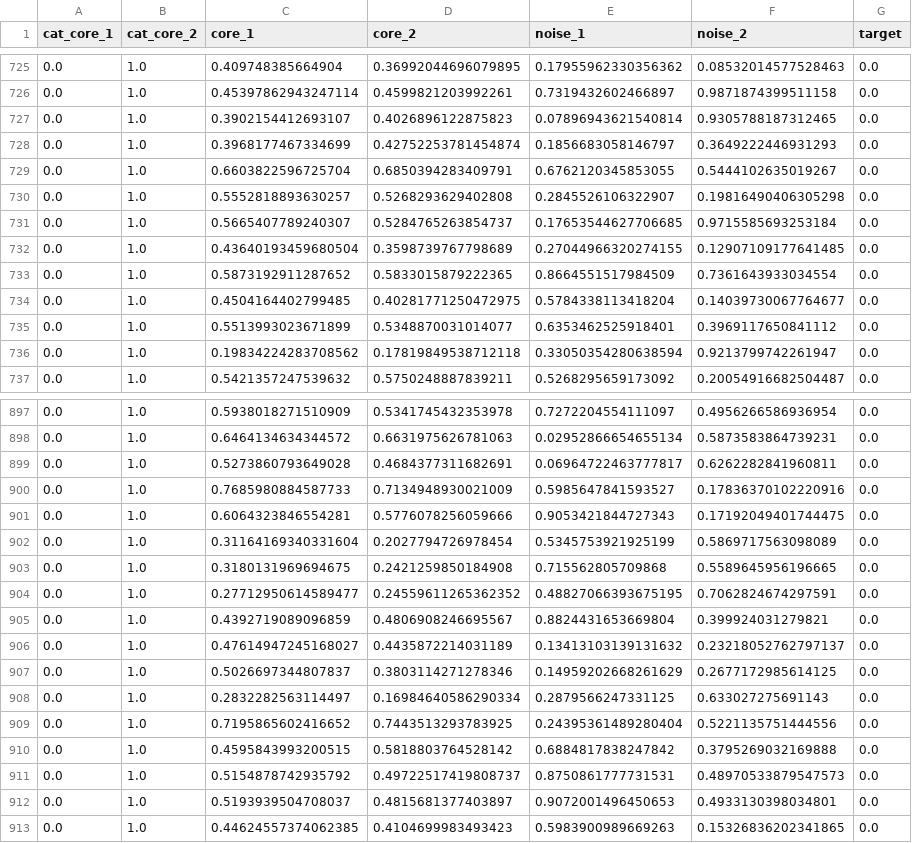
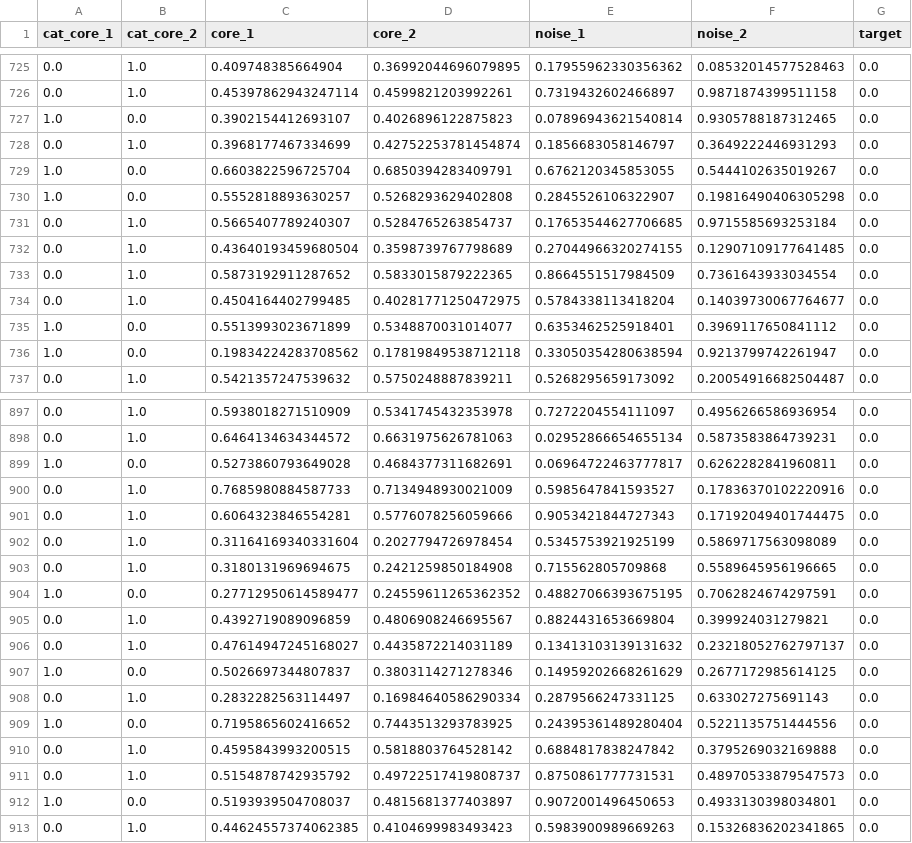
Before and after one commit to evortigosa/EXplainable_AI, a CSV file: Taylor Explainer/TEXP_synth_data_6.csv, drawn as a sheet; only a part is shown, gaps mark what is left out; the diff covers the shown part only.

```diff
--- a/Taylor Explainer/TEXP_synth_data_6.csv
+++ b/Taylor Explainer/TEXP_synth_data_6.csv
@@ -726,6 +726,6 @@ cat_core_1,cat_core_2,core_1,core_2,noise_1,noise_2,target
 0.0,1.0,0.45397862943247114,0.4599821203992261,0.7319432602466897,0.9871874399511158,0.0
-0.0,1.0,0.3902154412693107,0.4026896122875823,0.07896943621540814,0.9305788187312465,0.0
+1.0,0.0,0.3902154412693107,0.4026896122875823,0.07896943621540814,0.9305788187312465,0.0
 0.0,1.0,0.3968177467334699,0.42752253781454874,0.1856683058146797,0.3649222446931293,0.0
-0.0,1.0,0.6603822596725704,0.6850394283409791,0.6762120345853055,0.5444102635019267,0.0
-0.0,1.0,0.5552818893630257,0.5268293629402808,0.2845526106322907,0.19816490406305298,0.0
+1.0,0.0,0.6603822596725704,0.6850394283409791,0.6762120345853055,0.5444102635019267,0.0
+1.0,0.0,0.5552818893630257,0.5268293629402808,0.2845526106322907,0.19816490406305298,0.0
 0.0,1.0,0.5665407789240307,0.5284765263854737,0.17653544627706685,0.9715585693253184,0.0
@@ -734,4 +734,4 @@ cat_core_1,cat_core_2,core_1,core_2,noise_1,noise_2,target
 0.0,1.0,0.4504164402799485,0.40281771250472975,0.5784338113418204,0.14039730067764677,0.0
-0.0,1.0,0.5513993023671899,0.5348870031014077,0.6353462525918401,0.3969117650841112,0.0
-0.0,1.0,0.19834224283708562,0.17819849538712118,0.33050354280638594,0.9213799742261947,0.0
+1.0,0.0,0.5513993023671899,0.5348870031014077,0.6353462525918401,0.3969117650841112,0.0
+1.0,0.0,0.19834224283708562,0.17819849538712118,0.33050354280638594,0.9213799742261947,0.0
 0.0,1.0,0.5421357247539632,0.5750248887839211,0.5268295659173092,0.20054916682504487,0.0
@@ -898,3 +898,3 @@ cat_core_1,cat_core_2,core_1,core_2,noise_1,noise_2,target
 0.0,1.0,0.6464134634344572,0.6631975626781063,0.02952866654655134,0.5873583864739231,0.0
-0.0,1.0,0.5273860793649028,0.4684377311682691,0.06964722463777817,0.6262282841960811,0.0
+1.0,0.0,0.5273860793649028,0.4684377311682691,0.06964722463777817,0.6262282841960811,0.0
 0.0,1.0,0.7685980884587733,0.7134948930021009,0.5985647841593527,0.17836370102220916,0.0
@@ -903,11 +903,11 @@ cat_core_1,cat_core_2,core_1,core_2,noise_1,noise_2,target
 0.0,1.0,0.3180131969694675,0.2421259850184908,0.715562805709868,0.5589645956196665,0.0
-0.0,1.0,0.27712950614589477,0.24559611265362352,0.48827066393675195,0.7062824674297591,0.0
+1.0,0.0,0.27712950614589477,0.24559611265362352,0.48827066393675195,0.7062824674297591,0.0
 0.0,1.0,0.4392719089096859,0.4806908246695567,0.8824431653669804,0.399924031279821,0.0
 0.0,1.0,0.47614947245168027,0.4435872214031189,0.13413103139131632,0.23218052762797137,0.0
-0.0,1.0,0.5026697344807837,0.3803114271278346,0.14959202668261629,0.2677172985614125,0.0
+1.0,0.0,0.5026697344807837,0.3803114271278346,0.14959202668261629,0.2677172985614125,0.0
 0.0,1.0,0.2832282563114497,0.16984640586290334,0.2879566247331125,0.633027275691143,0.0
-0.0,1.0,0.7195865602416652,0.7443513293783925,0.24395361489280404,0.5221135751444556,0.0
+1.0,0.0,0.7195865602416652,0.7443513293783925,0.24395361489280404,0.5221135751444556,0.0
 0.0,1.0,0.4595843993200515,0.5818803764528142,0.6884817838247842,0.3795269032169888,0.0
 0.0,1.0,0.5154878742935792,0.49722517419808737,0.8750861777731531,0.48970533879547573,0.0
-0.0,1.0,0.5193939504708037,0.4815681377403897,0.9072001496450653,0.4933130398034801,0.0
+1.0,0.0,0.5193939504708037,0.4815681377403897,0.9072001496450653,0.4933130398034801,0.0
 0.0,1.0,0.44624557374062385,0.4104699983493423,0.5983900989669263,0.15326836202341865,0.0
```
Also changed, not shown: 180 edited cells elsewhere in this file, Taylor Explainer/TEXP_cat_synth_data.csv, Taylor Explainer/TEXP_synth_data_7.csv.
